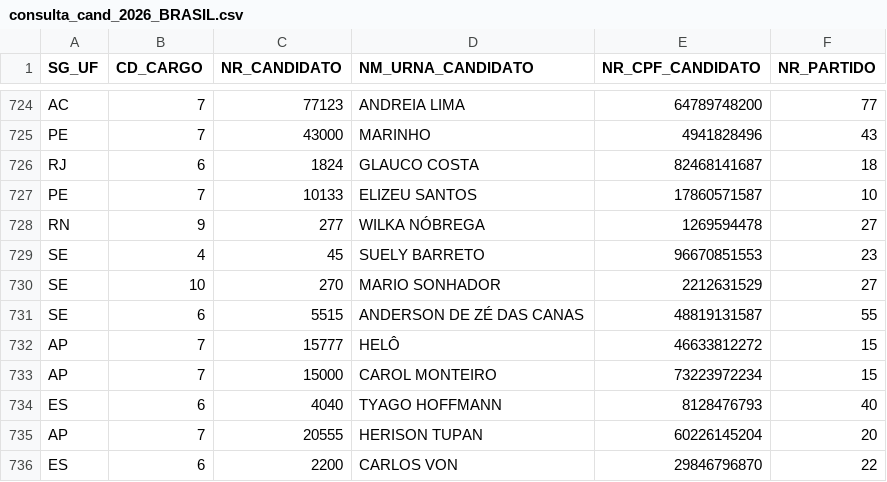
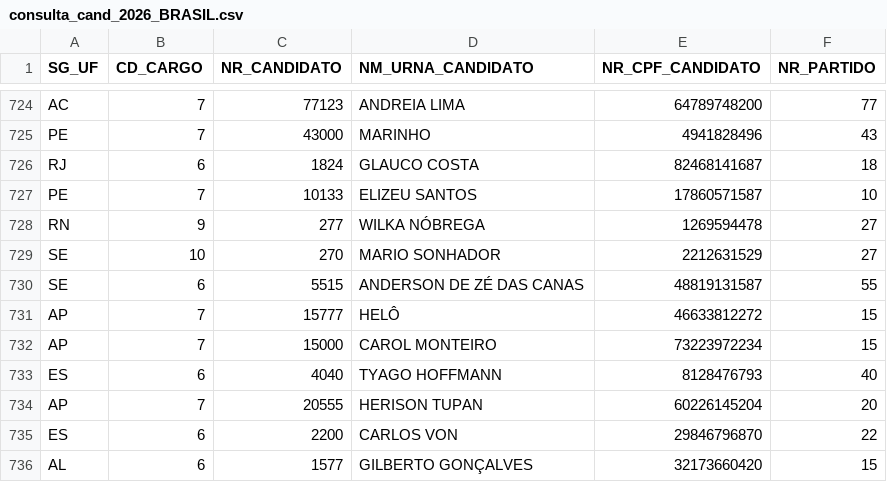
Before and after one commit to jhonasmeili/ARQBDA2, a CSV file: Projeto/Dados csv/consulta_cand_2026_BRASIL.csv, drawn as a sheet; only a part is shown, gaps mark what is left out; the shorter side is filled out with more unchanged rows.

Commit message:
consolidação de dados dos candidatos

```diff
--- a/Projeto/Dados csv/consulta_cand_2026_BRASIL.csv
+++ b/Projeto/Dados csv/consulta_cand_2026_BRASIL.csv
@@ -728,3 +728,2 @@ PE;7;10133;ELIZEU SANTOS;17860571587;10
 RN;9;277;WILKA NÓBREGA;1269594478;27
-SE;4;45;SUELY BARRETO;96670851553;23
 SE;10;270;MARIO SONHADOR;2212631529;27
```
Also changed, not shown: 11 other files.
